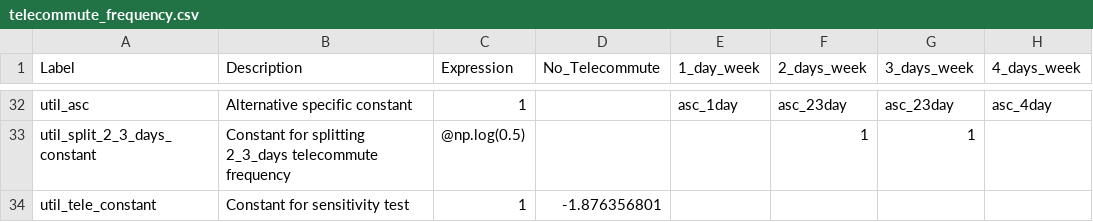
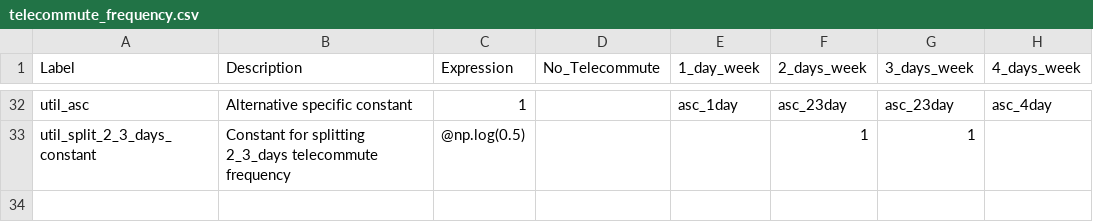
Before and after one commit to wsp-sag/sandag-abm3-example, a CSV file: configs/resident/telecommute_frequency.csv, drawn as a sheet; only a part is shown, gaps mark what is left out; the diff names each change by its address in the sheet, - before the commit and + after, or states it on an @@ line.

Commit message:
remove constants used for sensitivity tests

```diff
--- a/configs/resident/telecommute_frequency.csv
+++ b/configs/resident/telecommute_frequency.csv
-row 34: util_tele_constant | Constant for sensitivity test | 1 | -1.876356801
```
Also changed, not shown: configs/resident/work_from_home.csv.
